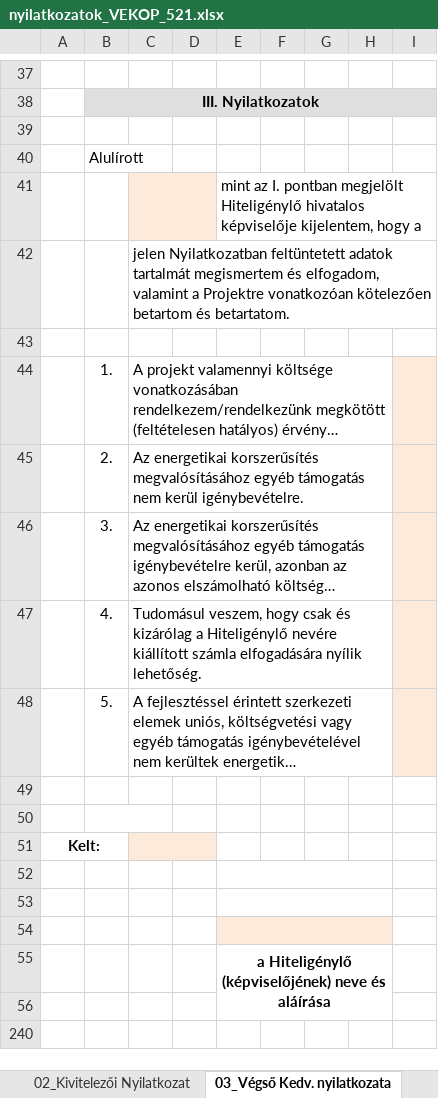
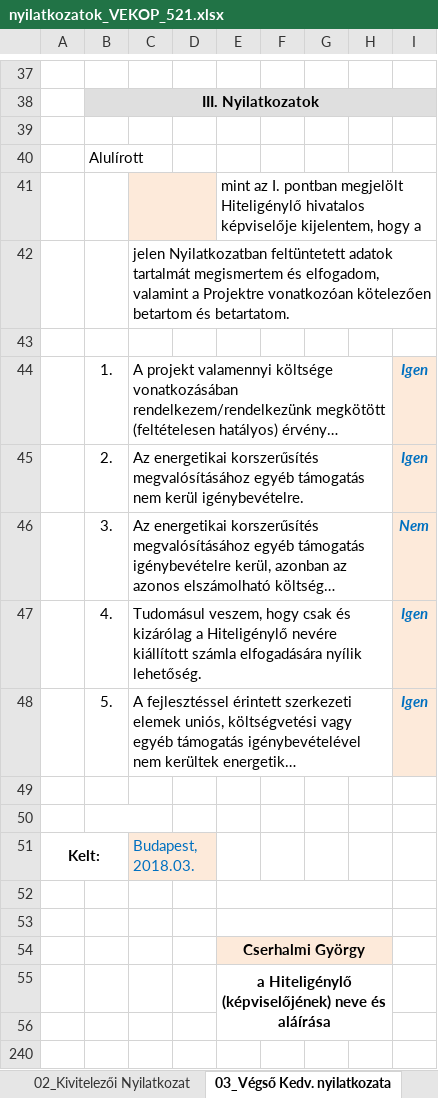
Before and after one commit to cserhalmi/VEKOP-project, an Excel workbook: Pályázat/nyilatkozatok_VEKOP_521.xlsx, sheet 03_Végső Kedv. nyilatkozata, drawn as a sheet; only a part is shown, gaps mark what is left out; long unchanged cells end in …; values as stored, in another font and other column widths than the file's, no borders; conditional formats not drawn; the diff names each change by its address in the sheet, - before the commit and + after, or states it on an @@ line.

```diff
--- a/Pályázat/nyilatkozatok_VEKOP_521.xlsx (sheet 03_Végső Kedv. nyilatkozata)
+++ b/Pályázat/nyilatkozatok_VEKOP_521.xlsx (sheet 03_Végső Kedv. nyilatkozata)
-I44:I45: (empty)
+I44:I45: Igen
-I46: (empty)
+I46: Nem
-I47:I48: (empty)
+I47:I48: Igen
-C51: (empty)
+C51: Budapest, 2018.03.
-E54: (empty)
+E54: Cserhalmi György
```
Also changed, not shown: sheet 02_Kivitelezői Nyilatkozat, Terv/költségVetés.xlsx, 4 other files.
